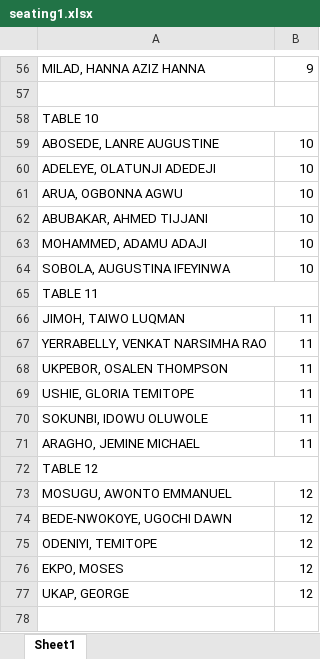
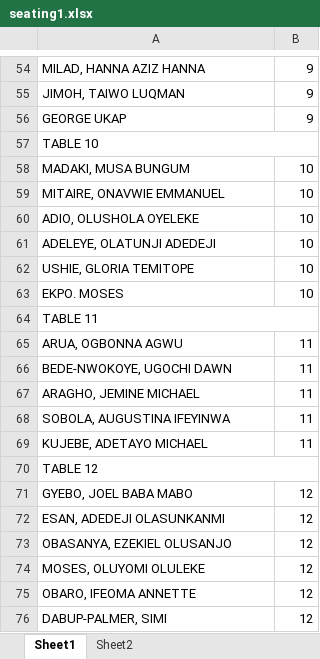
Before and after one commit to samson-emmanuel/conference-website-template, an Excel workbook: static/seating1.xlsx, sheet Sheet1, drawn as a sheet; only a part is shown, gaps mark what is left out; values as stored, in another font and other column widths than the file's, no cell formats; conditional formats not drawn; removed rows and columns are numbered as before the commit, all else as after; the diff covers the shown part only; the diff names each change by its address in the sheet, - before the commit and + after, or states it on an @@ line.

```diff
--- a/static/seating1.xlsx (sheet Sheet1)
+++ b/static/seating1.xlsx (sheet Sheet1)
+sheet tab: Sheet2
-row 55: (empty)
+row 55: JIMOH, TAIWO LUQMAN | 9
+row 56: GEORGE UKAP | 9
+row 58: MADAKI, MUSA BUNGUM | 10
-A59: ABOSEDE, LANRE AUGUSTINE
+A59: MITAIRE, ONAVWIE EMMANUEL
+row 60: ADIO, OLUSHOLA OYELEKE | 10
-row 61: ARUA, OGBONNA AGWU | 10
-row 62: ABUBAKAR, AHMED TIJJANI | 10
-row 63: MOHAMMED, ADAMU ADAJI | 10
-A62: SOBOLA, AUGUSTINA IFEYINWA
+A62: USHIE, GLORIA TEMITOPE
+row 63: EKPO. MOSES | 10
-A65: JIMOH, TAIWO LUQMAN
+A65: ARUA, OGBONNA AGWU
-row 67: YERRABELLY, VENKAT NARSIMHA RAO | 11
-row 68: UKPEBOR, OSALEN THOMPSON | 11
-row 69: USHIE, GLORIA TEMITOPE | 11
-A66: SOKUNBI, IDOWU OLUWOLE
+A66: BEDE-NWOKOYE, UGOCHI DAWN
+row 68: SOBOLA, AUGUSTINA IFEYINWA | 11
+row 69: KUJEBE, ADETAYO MICHAEL | 11
-A71: MOSUGU, AWONTO EMMANUEL
+A71: GYEBO, JOEL BABA MABO
-A72: BEDE-NWOKOYE, UGOCHI DAWN
+A72: ESAN, ADEDEJI OLASUNKANMI
-A73: ODENIYI, TEMITOPE
+A73: OBASANYA, EZEKIEL OLUSANJO
-A74: EKPO, MOSES
+A74: MOSES, OLUYOMI OLULEKE
+row 75: OBARO, IFEOMA ANNETTE | 12
-A76: UKAP, GEORGE
+A76: DABUP-PALMER, SIMI
```
Also changed, not shown: 11 added rows, 13 removed rows, 26 edited cells and merged cells elsewhere in this sheet, cell formats, 11 other files.
